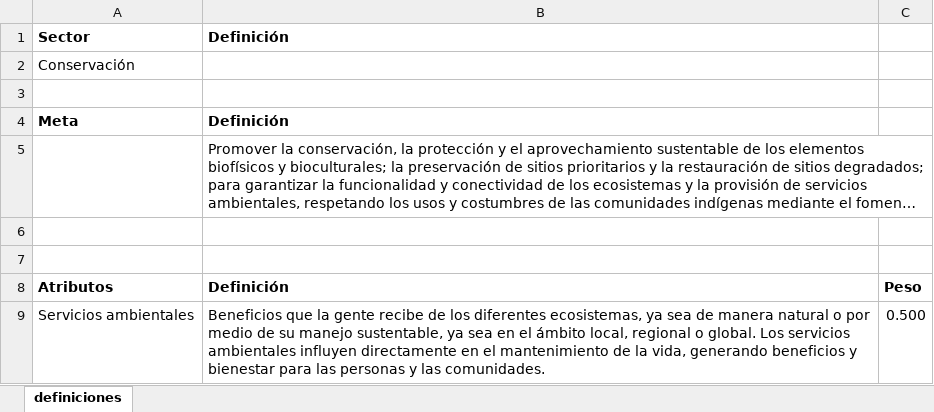
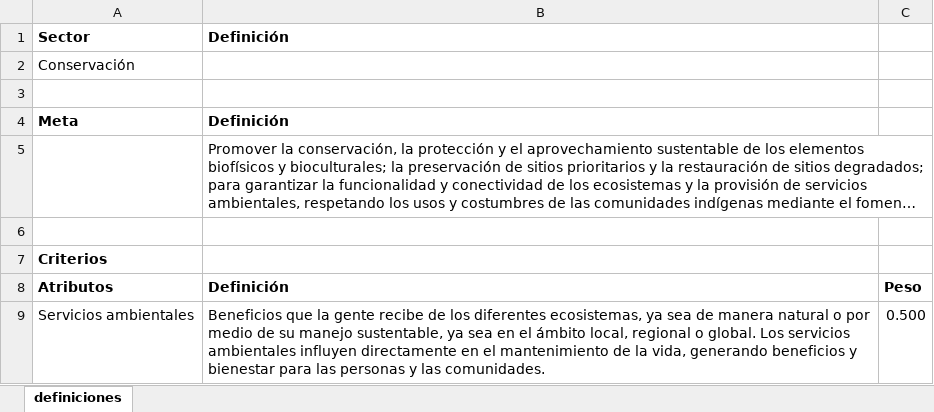
Before and after one commit to lancis-apc/fomix, an Excel workbook: docs/source/recursos/conservacion/tabla_def_con_08mzo21.xlsx, sheet definiciones, drawn as a sheet; only a part is shown; long unchanged cells end in …; values as stored, in another font and other column widths than the file's, no borders; the diff names each change by its address in the sheet, - before the commit and + after, or states it on an @@ line.

```diff
--- a/docs/source/recursos/conservacion/tabla_def_con_08mzo21.xlsx (sheet definiciones)
+++ b/docs/source/recursos/conservacion/tabla_def_con_08mzo21.xlsx (sheet definiciones)
-A7: (empty)
+A7: Criterios
```
Also changed, not shown: 13 other files.
